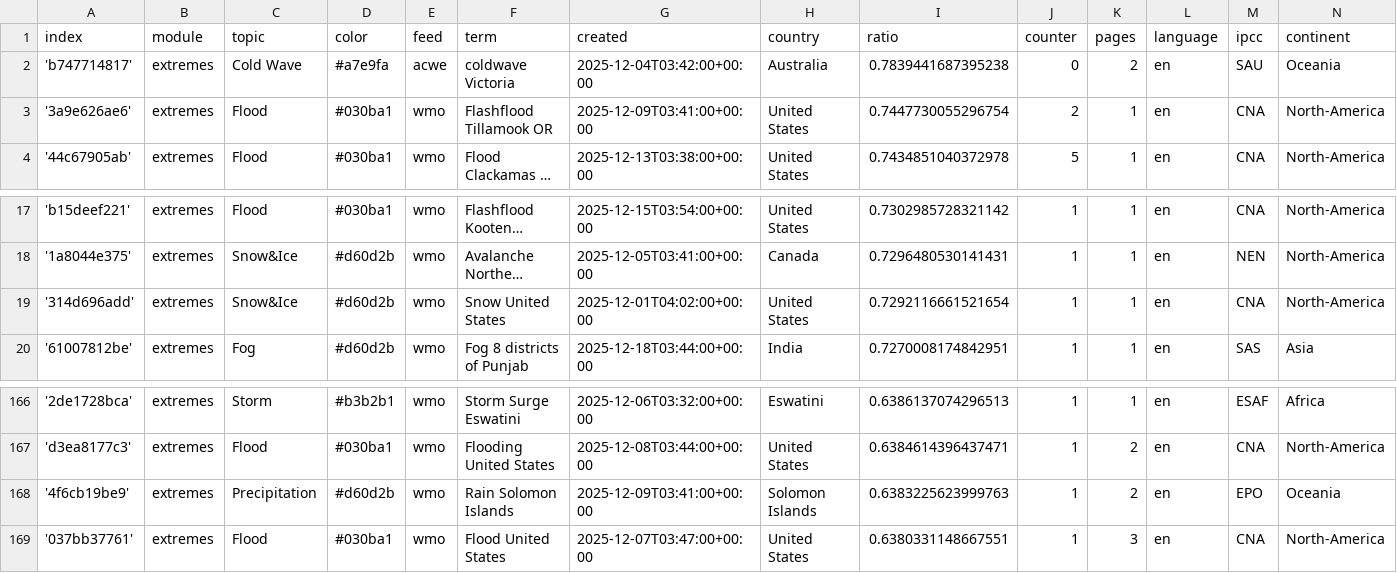
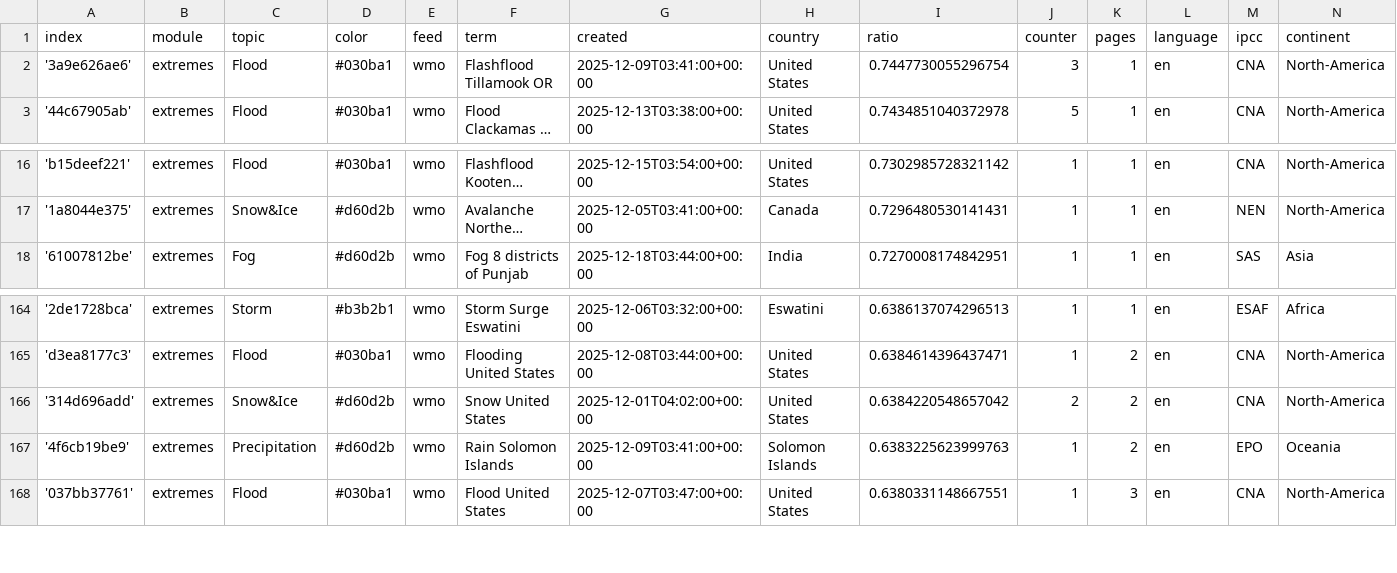
Before and after one commit to picawe-news/englishExtremes, a CSV file: terms.csv, drawn as a sheet; only a part is shown, gaps mark what is left out; long unchanged cells end in …; removed rows and columns are numbered as before the commit, all else as after; the diff names each change by its address in the sheet, - before the commit and + after, or states it on an @@ line.

```diff
--- a/terms.csv
+++ b/terms.csv
-row 2: 'b747714817' | extremes | Cold Wave | #a7e9fa | acwe | coldwave Victoria | 2025-12-04T03:42:00+00:00 | Australia | 0.7839441687395238 | 0 | 2 | en | SAU | Oceania
-J2 (counter): 2
+J2 (counter): 3
-row 19: '314d696add' | extremes | Snow&Ice | #d60d2b | wmo | Snow United States | 2025-12-01T04:02:00+00:00 | United States | 0.7292116661521654 | 1 | 1 | en | CNA | North-America
+row 166: '314d696add' | extremes | Snow&Ice | #d60d2b | wmo | Snow United States | 2025-12-01T04:02:00+00:00 | United States | 0.6384220548657042 | 2 | 2 | en | CNA | North-America
```
Also changed, not shown: 1 other file.
